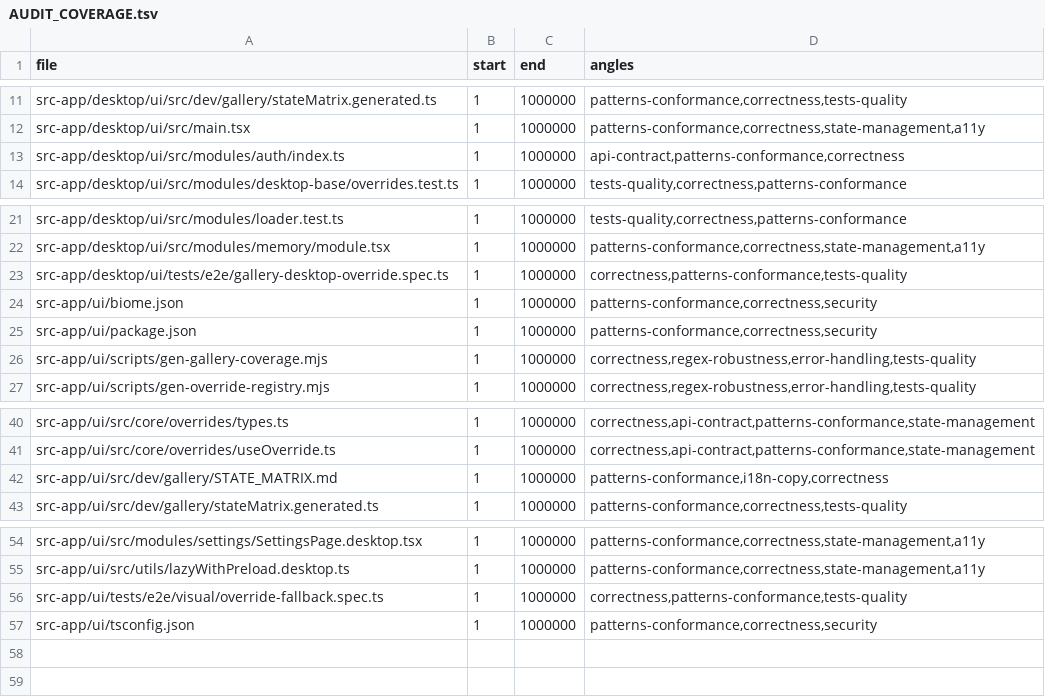
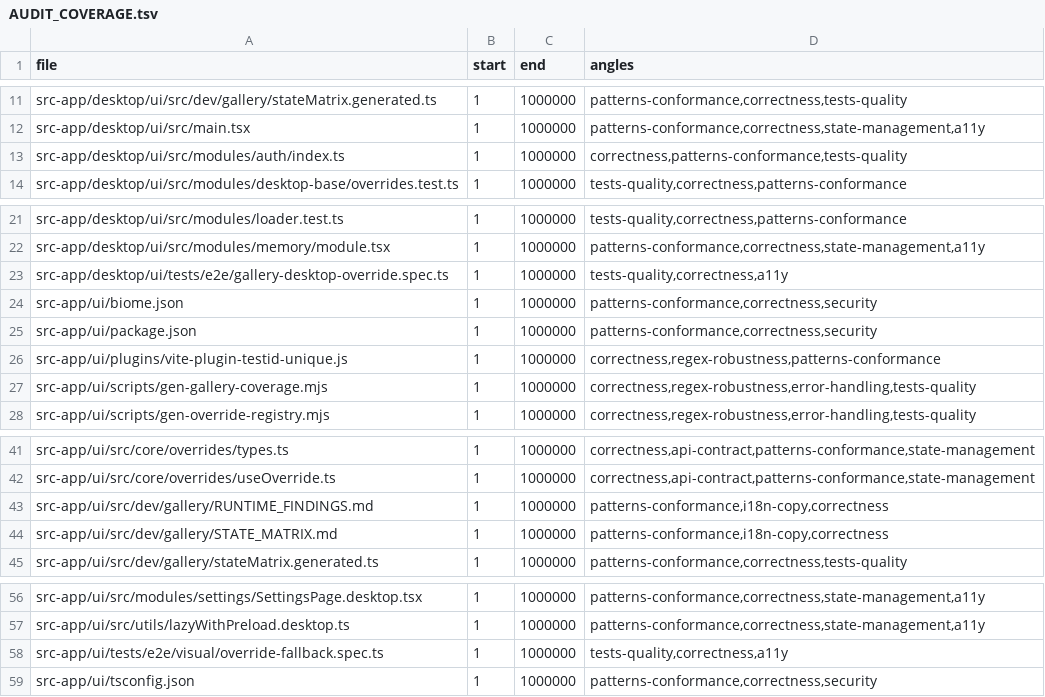
Before and after one commit to ziee-ai/ziee, a TSV file: .lifecycle/desktop-ui-override/AUDIT_COVERAGE.tsv, drawn as a sheet; only a part is shown, gaps mark what is left out.

Commit message:
lifecycle: coverage TSV + ledger for e2e-run round (web testid fix, .vite, re-migration)

```diff
--- a/.lifecycle/desktop-ui-override/AUDIT_COVERAGE.tsv
+++ b/.lifecycle/desktop-ui-override/AUDIT_COVERAGE.tsv
@@ -12,3 +12,3 @@ src-app/desktop/ui/src/dev/gallery/stateMatrix.generated.ts	1	1000000	patterns-c
 src-app/desktop/ui/src/main.tsx	1	1000000	patterns-conformance,correctness,state-management,a11y
-src-app/desktop/ui/src/modules/auth/index.ts	1	1000000	api-contract,patterns-conformance,correctness
+src-app/desktop/ui/src/modules/auth/index.ts	1	1000000	correctness,patterns-conformance,tests-quality
 src-app/desktop/ui/src/modules/desktop-base/overrides.test.ts	1	1000000	tests-quality,correctness,patterns-conformance
@@ -22,5 +22,6 @@ src-app/desktop/ui/src/modules/loader.test.ts	1	1000000	tests-quality,correctnes
 src-app/desktop/ui/src/modules/memory/module.tsx	1	1000000	patterns-conformance,correctness,state-management,a11y
-src-app/desktop/ui/tests/e2e/gallery-desktop-override.spec.ts	1	1000000	correctness,patterns-conformance,tests-quality
+src-app/desktop/ui/tests/e2e/gallery-desktop-override.spec.ts	1	1000000	tests-quality,correctness,a11y
 src-app/ui/biome.json	1	1000000	patterns-conformance,correctness,security
 src-app/ui/package.json	1	1000000	patterns-conformance,correctness,security
+src-app/ui/plugins/vite-plugin-testid-unique.js	1	1000000	correctness,regex-robustness,patterns-conformance
 src-app/ui/scripts/gen-gallery-coverage.mjs	1	1000000	correctness,regex-robustness,error-handling,tests-quality
@@ -41,2 +42,3 @@ src-app/ui/src/core/overrides/types.ts	1	1000000	correctness,api-contract,patter
 src-app/ui/src/core/overrides/useOverride.ts	1	1000000	correctness,api-contract,patterns-conformance,state-management
+src-app/ui/src/dev/gallery/RUNTIME_FINDINGS.md	1	1000000	patterns-conformance,i18n-copy,correctness
 src-app/ui/src/dev/gallery/STATE_MATRIX.md	1	1000000	patterns-conformance,i18n-copy,correctness
@@ -55,3 +57,3 @@ src-app/ui/src/modules/settings/SettingsPage.desktop.tsx	1	1000000	patterns-conf
 src-app/ui/src/utils/lazyWithPreload.desktop.ts	1	1000000	patterns-conformance,correctness,state-management,a11y
-src-app/ui/tests/e2e/visual/override-fallback.spec.ts	1	1000000	correctness,patterns-conformance,tests-quality
+src-app/ui/tests/e2e/visual/override-fallback.spec.ts	1	1000000	tests-quality,correctness,a11y
 src-app/ui/tsconfig.json	1	1000000	patterns-conformance,correctness,security
```
Also changed, not shown: 1 other file.
